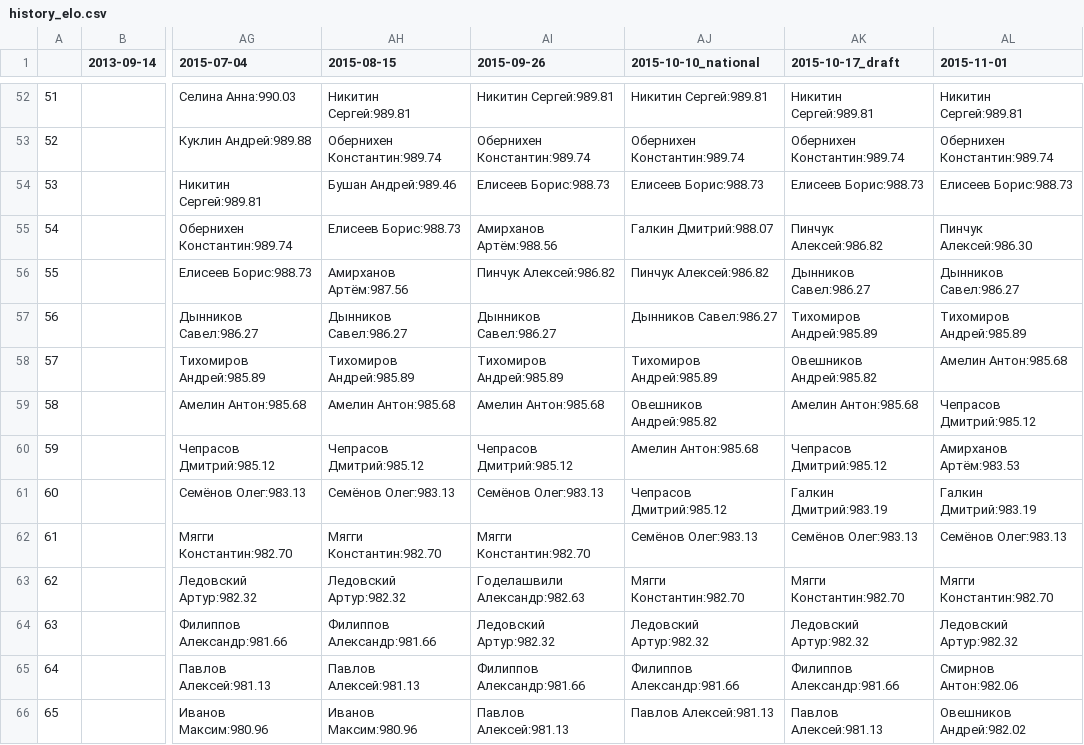
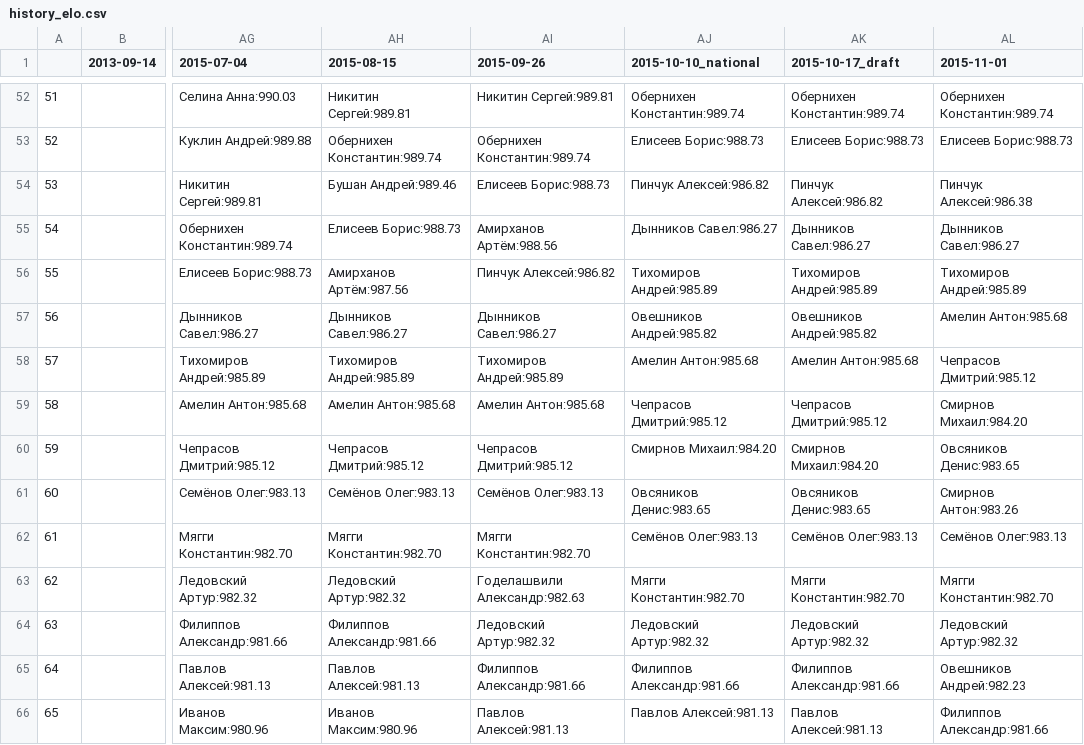
Before and after one commit to alexmonk/anrrating, a CSV file: ratings/history_elo.csv, drawn as a sheet; only a part is shown, gaps mark what is left out; the diff covers the shown part only; the diff names each change by its address in the sheet, - before the commit and + after, or states it on an @@ line.

Commit message:
Side event on 2015 10 10 national

```diff
--- a/ratings/history_elo.csv
+++ b/ratings/history_elo.csv
-AJ52 (2015-10-10_national): Никитин Сергей:989.81
+AJ52 (2015-10-10_national): Обернихен Константин:989.74
-AK52 (2015-10-17_draft): Никитин Сергей:989.81
+AK52 (2015-10-17_draft): Обернихен Константин:989.74
-AL52 (2015-11-01): Никитин Сергей:989.81
+AL52 (2015-11-01): Обернихен Константин:989.74
-AJ53 (2015-10-10_national): Обернихен Константин:989.74
+AJ53 (2015-10-10_national): Елисеев Борис:988.73
-AK53 (2015-10-17_draft): Обернихен Константин:989.74
+AK53 (2015-10-17_draft): Елисеев Борис:988.73
-AL53 (2015-11-01): Обернихен Константин:989.74
+AL53 (2015-11-01): Елисеев Борис:988.73
-AJ54 (2015-10-10_national): Елисеев Борис:988.73
+AJ54 (2015-10-10_national): Пинчук Алексей:986.82
-AK54 (2015-10-17_draft): Елисеев Борис:988.73
+AK54 (2015-10-17_draft): Пинчук Алексей:986.82
-AL54 (2015-11-01): Елисеев Борис:988.73
+AL54 (2015-11-01): Пинчук Алексей:986.38
-AJ55 (2015-10-10_national): Галкин Дмитрий:988.07
+AJ55 (2015-10-10_national): Дынников Савел:986.27
-AK55 (2015-10-17_draft): Пинчук Алексей:986.82
+AK55 (2015-10-17_draft): Дынников Савел:986.27
-AL55 (2015-11-01): Пинчук Алексей:986.30
+AL55 (2015-11-01): Дынников Савел:986.27
-AJ56 (2015-10-10_national): Пинчук Алексей:986.82
+AJ56 (2015-10-10_national): Тихомиров Андрей:985.89
-AK56 (2015-10-17_draft): Дынников Савел:986.27
+AK56 (2015-10-17_draft): Тихомиров Андрей:985.89
-AL56 (2015-11-01): Дынников Савел:986.27
+AL56 (2015-11-01): Тихомиров Андрей:985.89
-AJ57 (2015-10-10_national): Дынников Савел:986.27
+AJ57 (2015-10-10_national): Овешников Андрей:985.82
-AK57 (2015-10-17_draft): Тихомиров Андрей:985.89
+AK57 (2015-10-17_draft): Овешников Андрей:985.82
-AL57 (2015-11-01): Тихомиров Андрей:985.89
+AL57 (2015-11-01): Амелин Антон:985.68
-AJ58 (2015-10-10_national): Тихомиров Андрей:985.89
+AJ58 (2015-10-10_national): Амелин Антон:985.68
-AK58 (2015-10-17_draft): Овешников Андрей:985.82
+AK58 (2015-10-17_draft): Амелин Антон:985.68
-AL58 (2015-11-01): Амелин Антон:985.68
+AL58 (2015-11-01): Чепрасов Дмитрий:985.12
-AJ59 (2015-10-10_national): Овешников Андрей:985.82
+AJ59 (2015-10-10_national): Чепрасов Дмитрий:985.12
-AK59 (2015-10-17_draft): Амелин Антон:985.68
+AK59 (2015-10-17_draft): Чепрасов Дмитрий:985.12
-AL59 (2015-11-01): Чепрасов Дмитрий:985.12
+AL59 (2015-11-01): Смирнов Михаил:984.20
-AJ60 (2015-10-10_national): Амелин Антон:985.68
+AJ60 (2015-10-10_national): Смирнов Михаил:984.20
-AK60 (2015-10-17_draft): Чепрасов Дмитрий:985.12
+AK60 (2015-10-17_draft): Смирнов Михаил:984.20
-AL60 (2015-11-01): Амирханов Артём:983.53
+AL60 (2015-11-01): Овсяников Денис:983.65
-AJ61 (2015-10-10_national): Чепрасов Дмитрий:985.12
+AJ61 (2015-10-10_national): Овсяников Денис:983.65
-AK61 (2015-10-17_draft): Галкин Дмитрий:983.19
+AK61 (2015-10-17_draft): Овсяников Денис:983.65
-AL61 (2015-11-01): Галкин Дмитрий:983.19
+AL61 (2015-11-01): Смирнов Антон:983.26
-AL65 (2015-11-01): Смирнов Антон:982.06
+AL65 (2015-11-01): Овешников Андрей:982.23
-AL66 (2015-11-01): Овешников Андрей:982.02
+AL66 (2015-11-01): Филиппов Александр:981.66
```
Also changed, not shown: 138 edited cells elsewhere in this file, ratings/rating_active_elo.csv, ratings/rating_elo.csv, 24 other files.
